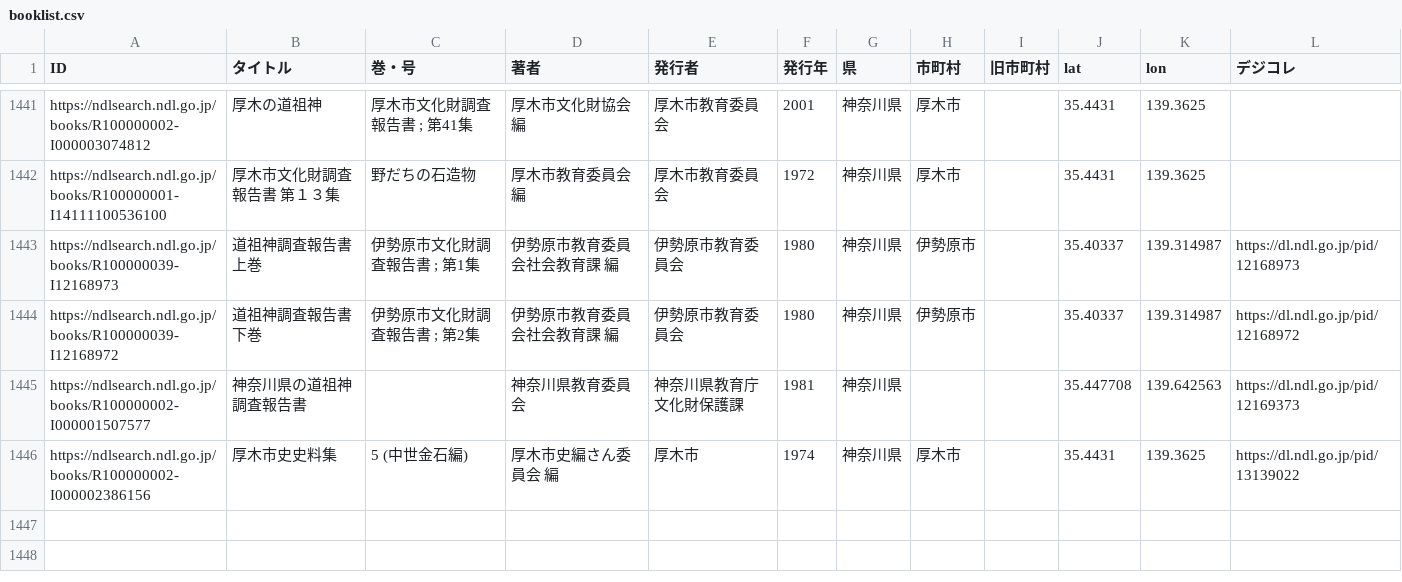
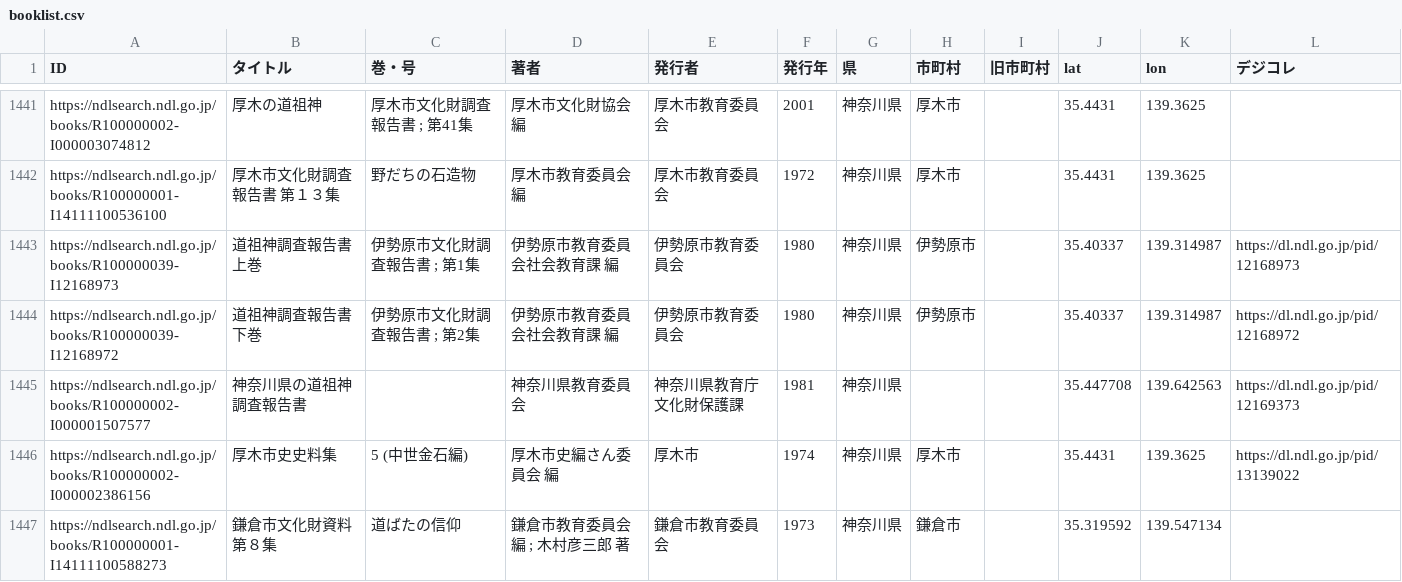
Before and after one commit to sekibutsu-info/booklist, a CSV file: booklist.csv, drawn as a sheet; only a part is shown, gaps mark what is left out.

```diff
--- a/booklist.csv
+++ b/booklist.csv
@@ -1446 +1446,2 @@
 "https://ndlsearch.ndl.go.jp/books/R100000002-I000002386156","厚木市史史料集","5 (中世金石編)","厚木市史編さん委員会 編","厚木市",1974,"神奈川県","厚木市",,35.4431,139.3625,"https://dl.ndl.go.jp/pid/13139022"
+"https://ndlsearch.ndl.go.jp/books/R100000001-I14111100588273","鎌倉市文化財資料 第８集","道ばたの信仰","鎌倉市教育委員会 編 ; 木村彦三郎 著 ","鎌倉市教育委員会 ",1973,"神奈川県","鎌倉市",,"35.319592","139.547134",
```
Also changed, not shown: 1 other file.
